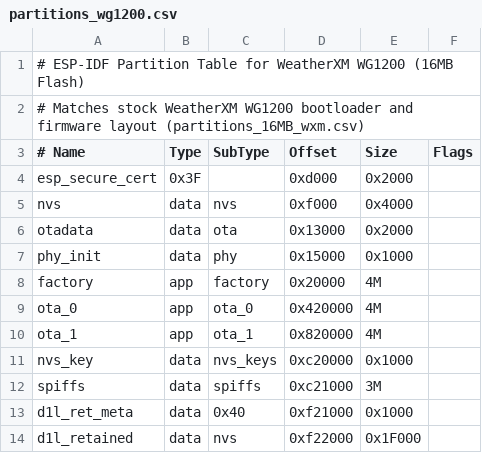
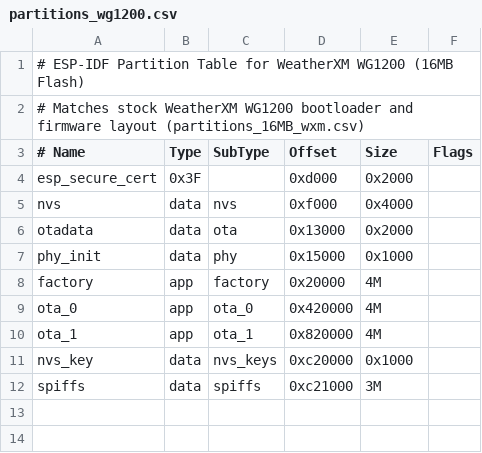
Before and after one commit to WeatherXM/DeskOS-MeshCore, a CSV file: partitions_wg1200.csv, drawn as a sheet.

Commit message:
wg1200: adopt 100% stock partition table and non-destructive OTA flashing

```diff
--- a/partitions_wg1200.csv
+++ b/partitions_wg1200.csv
@@ -12,3 +12 @@ nvs_key,           data, nvs_keys, 0xc20000, 0x1000,
 spiffs,            data, spiffs,   0xc21000, 3M,
-d1l_ret_meta,      data, 0x40,     0xf21000, 0x1000,
-d1l_retained,      data, nvs,      0xf22000, 0x1F000,
```
Also changed, not shown: 3 other files.
